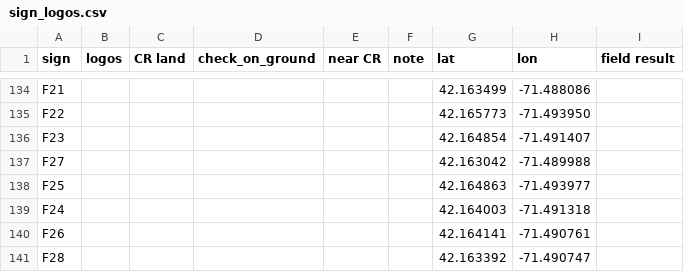
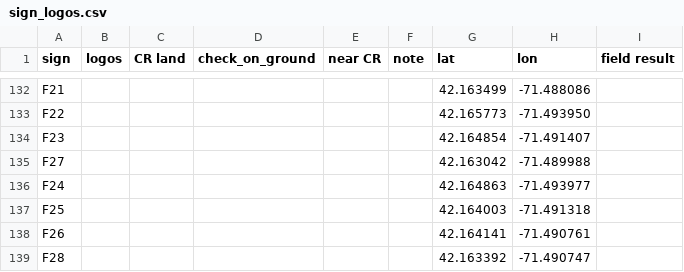
Before and after one commit to tendiamonds/Quinobequin, a CSV file: sign_logos.csv, drawn as a sheet; only a part is shown, gaps mark what is left out; the diff covers the shown part only.

```diff
--- a/sign_logos.csv
+++ b/sign_logos.csv
@@ -137,4 +135,4 @@ F23,,,,,,42.164854,-71.491407,
 F27,,,,,,42.163042,-71.489988,
-F25,,,,,,42.164863,-71.493977,
-F24,,,,,,42.164003,-71.491318,
+F24,,,,,,42.164863,-71.493977,
+F25,,,,,,42.164003,-71.491318,
 F26,,,,,,42.164141,-71.490761,
```
Also changed, not shown: 2 removed rows and 72 edited cells elsewhere in this file, 48 other files.
